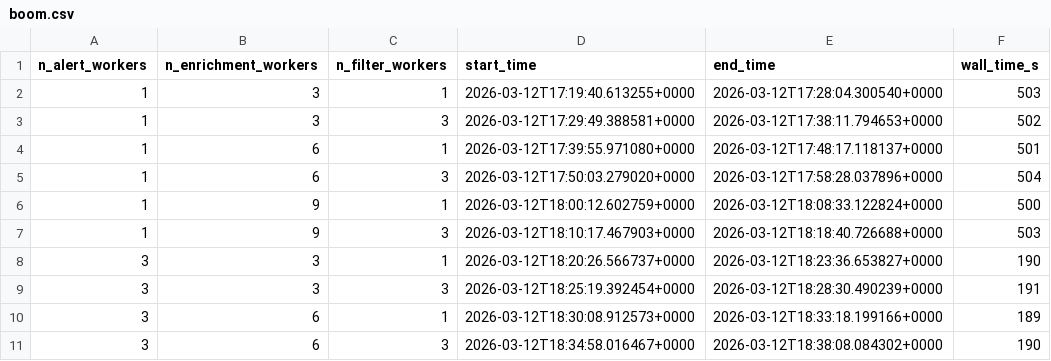
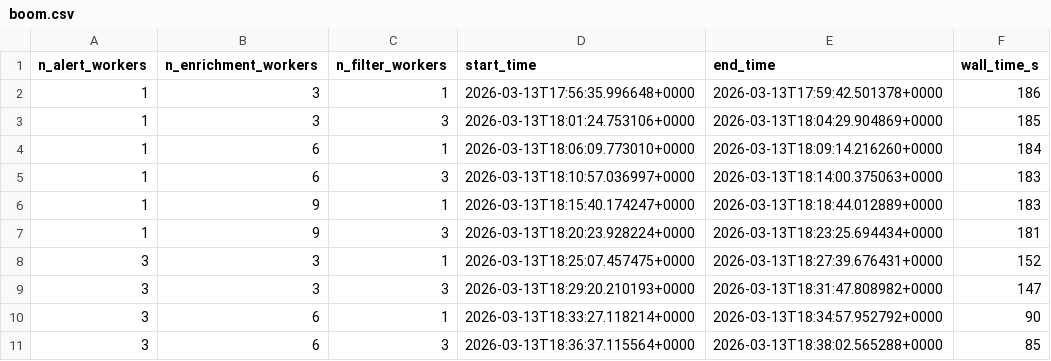
Before and after one commit to boom-astro/boom-paper, a CSV file: results/boom.csv, drawn as a sheet; only a part is shown; the diff covers the shown part only.

```diff
--- a/results/boom.csv
+++ b/results/boom.csv
@@ -1,11 +1,11 @@
 n_alert_workers,n_enrichment_workers,n_filter_workers,start_time,end_time,wall_time_s
-1,3,1,2026-03-12T17:19:40.613255+0000,2026-03-12T17:28:04.300540+0000,503
-1,3,3,2026-03-12T17:29:49.388581+0000,2026-03-12T17:38:11.794653+0000,502
-1,6,1,2026-03-12T17:39:55.971080+0000,2026-03-12T17:48:17.118137+0000,501
-1,6,3,2026-03-12T17:50:03.279020+0000,2026-03-12T17:58:28.037896+0000,504
-1,9,1,2026-03-12T18:00:12.602759+0000,2026-03-12T18:08:33.122824+0000,500
-1,9,3,2026-03-12T18:10:17.467903+0000,2026-03-12T18:18:40.726688+0000,503
-3,3,1,2026-03-12T18:20:26.566737+0000,2026-03-12T18:23:36.653827+0000,190
-3,3,3,2026-03-12T18:25:19.392454+0000,2026-03-12T18:28:30.490239+0000,191
-3,6,1,2026-03-12T18:30:08.912573+0000,2026-03-12T18:33:18.199166+0000,189
-3,6,3,2026-03-12T18:34:58.016467+0000,2026-03-12T18:38:08.084302+0000,190
+1,3,1,2026-03-13T17:56:35.996648+0000,2026-03-13T17:59:42.501378+0000,186
+1,3,3,2026-03-13T18:01:24.753106+0000,2026-03-13T18:04:29.904869+0000,185
+1,6,1,2026-03-13T18:06:09.773010+0000,2026-03-13T18:09:14.216260+0000,184
+1,6,3,2026-03-13T18:10:57.036997+0000,2026-03-13T18:14:00.375063+0000,183
+1,9,1,2026-03-13T18:15:40.174247+0000,2026-03-13T18:18:44.012889+0000,183
+1,9,3,2026-03-13T18:20:23.928224+0000,2026-03-13T18:23:25.694434+0000,181
+3,3,1,2026-03-13T18:25:07.457475+0000,2026-03-13T18:27:39.676431+0000,152
+3,3,3,2026-03-13T18:29:20.210193+0000,2026-03-13T18:31:47.808982+0000,147
+3,6,1,2026-03-13T18:33:27.118214+0000,2026-03-13T18:34:57.952792+0000,90
+3,6,3,2026-03-13T18:36:37.115564+0000,2026-03-13T18:38:02.565288+0000,85
```
Also changed, not shown: 63 edited cells elsewhere in this file, results/kowalski.csv, 6 other files.
